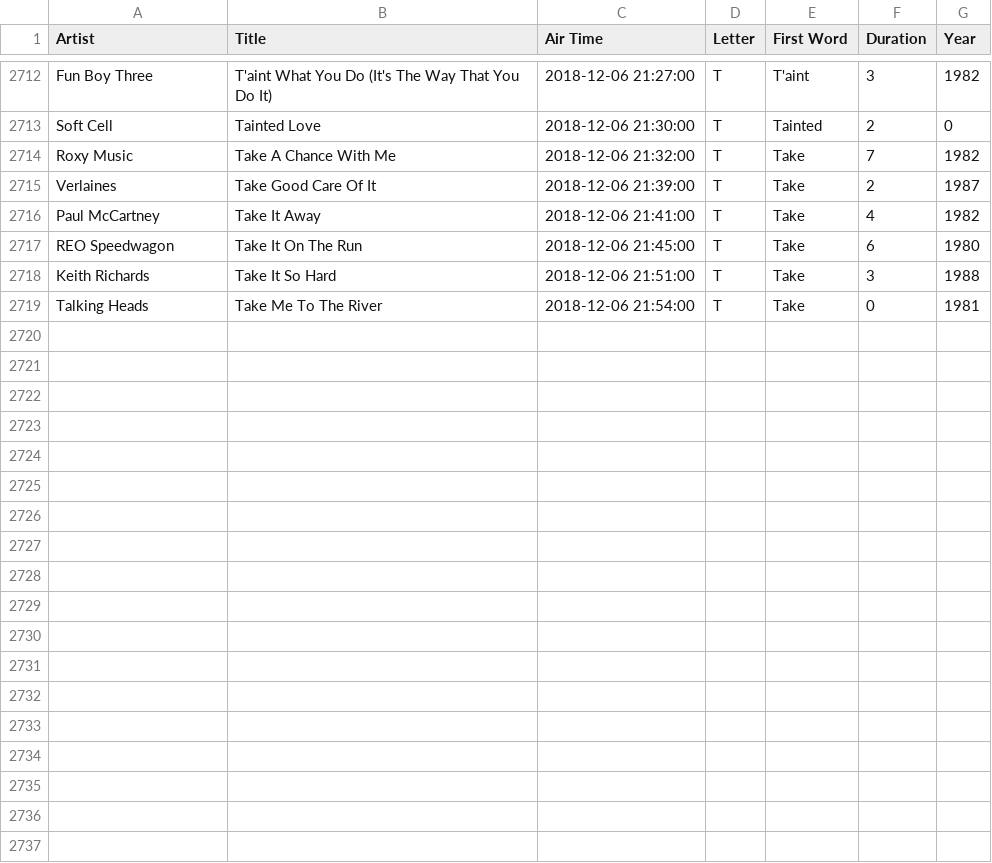
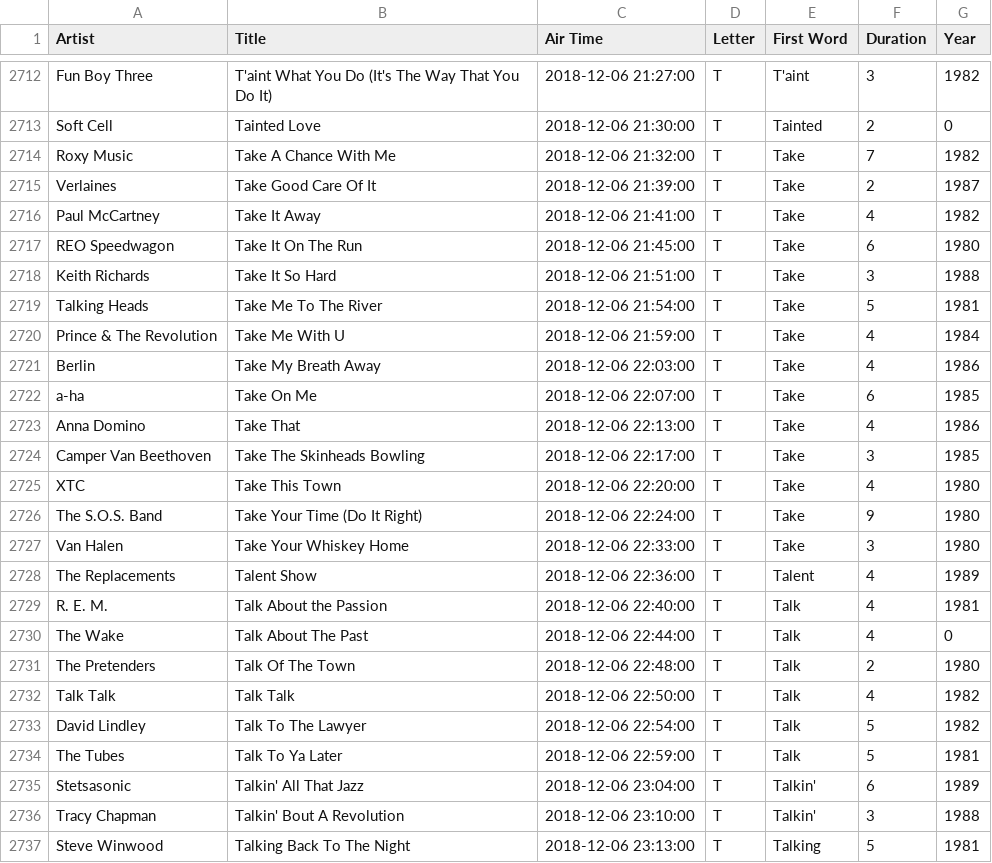
Before and after one commit to asudell/a2z, a CSV file: data/80sA2Z.csv, drawn as a sheet; only a part is shown, gaps mark what is left out; the diff covers the shown part only.

```diff
--- a/data/80sA2Z.csv
+++ b/data/80sA2Z.csv
@@ -2718,2 +2718,20 @@ REO Speedwagon,Take It On The Run,2018-12-06 21:45:00,T,Take,6,1980
 Keith Richards,Take It So Hard,2018-12-06 21:51:00,T,Take,3,1988
-Talking Heads,Take Me To The River,2018-12-06 21:54:00,T,Take,0,1981
+Talking Heads,Take Me To The River,2018-12-06 21:54:00,T,Take,5,1981
+Prince & The Revolution,Take Me With U,2018-12-06 21:59:00,T,Take,4,1984
+Berlin,Take My Breath Away,2018-12-06 22:03:00,T,Take,4,1986
+a-ha,Take On Me,2018-12-06 22:07:00,T,Take,6,1985
+Anna Domino,Take That,2018-12-06 22:13:00,T,Take,4,1986
+Camper Van Beethoven,Take The Skinheads Bowling,2018-12-06 22:17:00,T,Take,3,1985
+XTC,Take This Town,2018-12-06 22:20:00,T,Take,4,1980
+The S.O.S. Band,Take Your Time (Do It Right),2018-12-06 22:24:00,T,Take,9,1980
+Van Halen,Take Your Whiskey Home,2018-12-06 22:33:00,T,Take,3,1980
+The Replacements,Talent Show,2018-12-06 22:36:00,T,Talent,4,1989
+R. E. M.,Talk About the Passion,2018-12-06 22:40:00,T,Talk,4,1981
+The Wake,Talk About The Past,2018-12-06 22:44:00,T,Talk,4,0
+The Pretenders,Talk Of The Town,2018-12-06 22:48:00,T,Talk,2,1980
+Talk Talk,Talk Talk,2018-12-06 22:50:00,T,Talk,4,1982
+David Lindley,Talk To The Lawyer,2018-12-06 22:54:00,T,Talk,5,1982
+The Tubes,Talk To Ya Later,2018-12-06 22:59:00,T,Talk,5,1981
+Stetsasonic,Talkin' All That Jazz,2018-12-06 23:04:00,T,Talkin',6,1989
+Tracy Chapman,Talkin' Bout A Revolution,2018-12-06 23:10:00,T,Talkin',3,1988
+Steve Winwood,Talking Back To The Night,2018-12-06 23:13:00,T,Talking,5,1981
```
Also changed, not shown: 10 added rows and 1 edited cell elsewhere in this file, cache/musicbrainz/80s_years.csv, cache/playlists/2018-12-06.csv, 11 other files.
